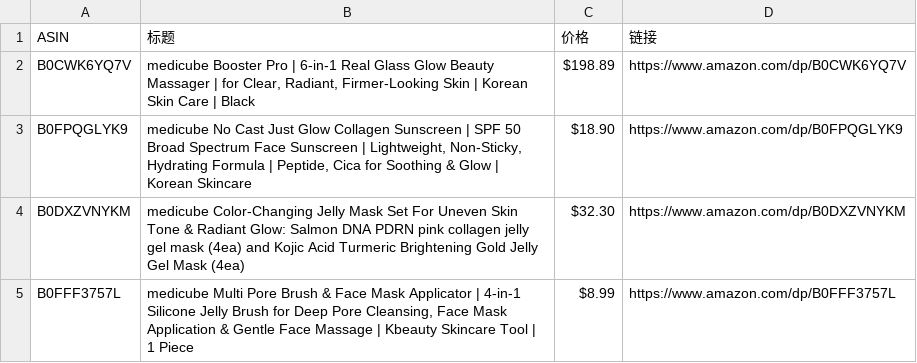
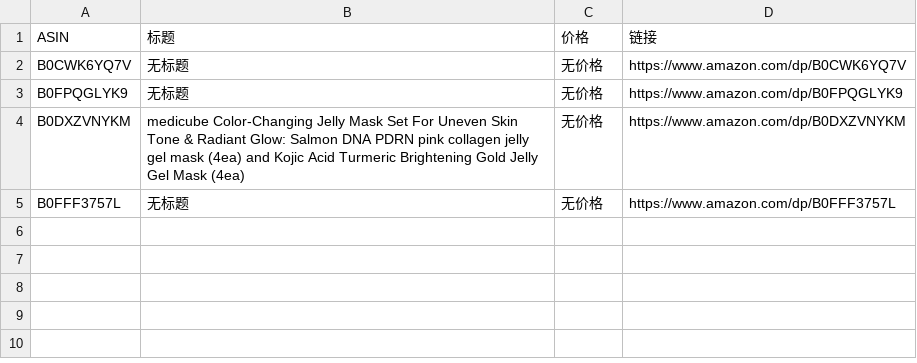
Before and after one commit to wekede01-crypto/Cursor-Review, a CSV file: review_data.csv, drawn as a sheet.

```diff
--- a/review_data.csv
+++ b/review_data.csv
@@ -1,5 +1,5 @@
 ASIN,标题,价格,链接
-B0CWK6YQ7V,"medicube Booster Pro | 6-in-1 Real Glass Glow Beauty Massager | for Clear, Radiant, Firmer-Looking Skin | Korean Skin Care | Black",$198.89,https://www.amazon.com/dp/B0CWK6YQ7V
-B0FPQGLYK9,"medicube No Cast Just Glow Collagen Sunscreen | SPF 50 Broad Spectrum Face Sunscreen | Lightweight, Non-Sticky, Hydrating Formula | Peptide, Cica for Soothing & Glow | Korean Skincare",$18.90,https://www.amazon.com/dp/B0FPQGLYK9
-B0DXZVNYKM,medicube Color-Changing Jelly Mask Set For Uneven Skin Tone & Radiant Glow: Salmon DNA PDRN pink collagen jelly gel mask (4ea) and Kojic Acid Turmeric Brightening Gold Jelly Gel Mask (4ea),$32.30,https://www.amazon.com/dp/B0DXZVNYKM
-B0FFF3757L,"medicube Multi Pore Brush & Face Mask Applicator | 4-in-1 Silicone Jelly Brush for Deep Pore Cleansing, Face Mask Application & Gentle Face Massage | Kbeauty Skincare Tool | 1 Piece",$8.99,https://www.amazon.com/dp/B0FFF3757L
+B0CWK6YQ7V,无标题,无价格,https://www.amazon.com/dp/B0CWK6YQ7V
+B0FPQGLYK9,无标题,无价格,https://www.amazon.com/dp/B0FPQGLYK9
+B0DXZVNYKM,medicube Color-Changing Jelly Mask Set For Uneven Skin Tone & Radiant Glow: Salmon DNA PDRN pink collagen jelly gel mask (4ea) and Kojic Acid Turmeric Brightening Gold Jelly Gel Mask (4ea),无价格,https://www.amazon.com/dp/B0DXZVNYKM
+B0FFF3757L,无标题,无价格,https://www.amazon.com/dp/B0FFF3757L
```
Also changed, not shown: 1 other file.
